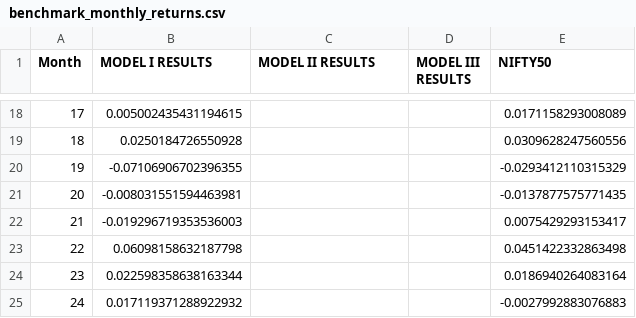
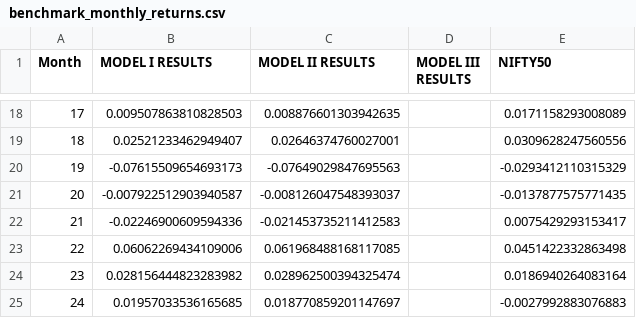
Before and after one commit to bhoomi111/FuzzyPortfolioOptimization, a CSV file: results_full_replication/benchmark_vs_nifty50/benchmark_monthly_returns.csv, drawn as a sheet; only a part is shown, gaps mark what is left out; the diff covers the shown part only.

```diff
--- a/results_full_replication/benchmark_vs_nifty50/benchmark_monthly_returns.csv
+++ b/results_full_replication/benchmark_vs_nifty50/benchmark_monthly_returns.csv
@@ -18,8 +18,8 @@ Month,MODEL I RESULTS,MODEL II RESULTS,MODEL III RESULTS,NIFTY50
-17,0.005002435431194615,,,0.0171158293008089
-18,0.0250184726550928,,,0.0309628247560556
-19,-0.07106906702396355,,,-0.0293412110315329
-20,-0.008031551594463981,,,-0.0137877575771435
-21,-0.019296719353536003,,,0.0075429293153417
-22,0.06098158632187798,,,0.0451422332863498
-23,0.022598358638163344,,,0.0186940264083164
-24,0.017119371288922932,,,-0.0027992883076883
+17,0.009507863810828503,0.008876601303942635,,0.0171158293008089
+18,0.02521233462949407,0.02646374760027001,,0.0309628247560556
+19,-0.07615509654693173,-0.07649029847695563,,-0.0293412110315329
+20,-0.007922512903940587,-0.008126047548393037,,-0.0137877575771435
+21,-0.02246900609594336,-0.021453735211412583,,0.0075429293153417
+22,0.06062269434109006,0.061968488168117085,,0.0451422332863498
+23,0.028156444823283982,0.028962500394325474,,0.0186940264083164
+24,0.01957033536165685,0.018770859201147697,,-0.0027992883076883
```
Also changed, not shown: 32 edited cells elsewhere in this file, results_full_replication/benchmark_vs_nifty50/model1_representative_portfolios.csv, results_full_replication/benchmark_vs_nifty50/model2_representative_portfolios.csv, 18 other files.
